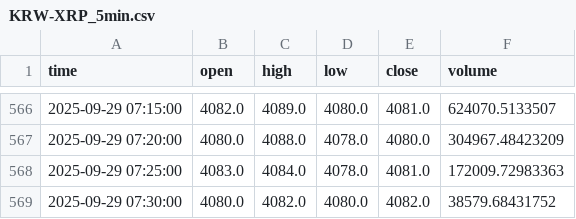
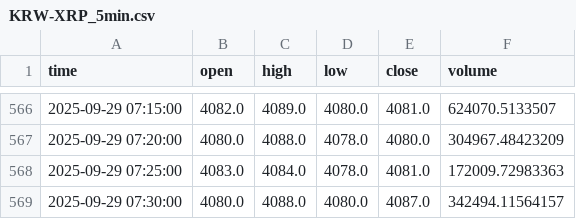
Before and after one commit to ChaeHTEON/upbit-rsi-monitor, a CSV file: KRW-XRP_5min.csv, drawn as a sheet; only a part is shown, gaps mark what is left out.

```diff
--- a/KRW-XRP_5min.csv
+++ b/KRW-XRP_5min.csv
@@ -568,2 +568,2 @@ time,open,high,low,close,volume
 2025-09-29 07:25:00,4083.0,4084.0,4078.0,4081.0,172009.72983363
-2025-09-29 07:30:00,4080.0,4082.0,4080.0,4082.0,38579.68431752
+2025-09-29 07:30:00,4080.0,4088.0,4080.0,4087.0,342494.11564157
```
